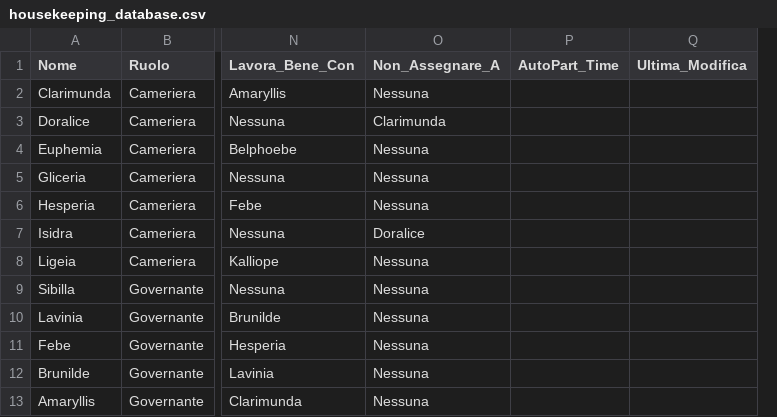
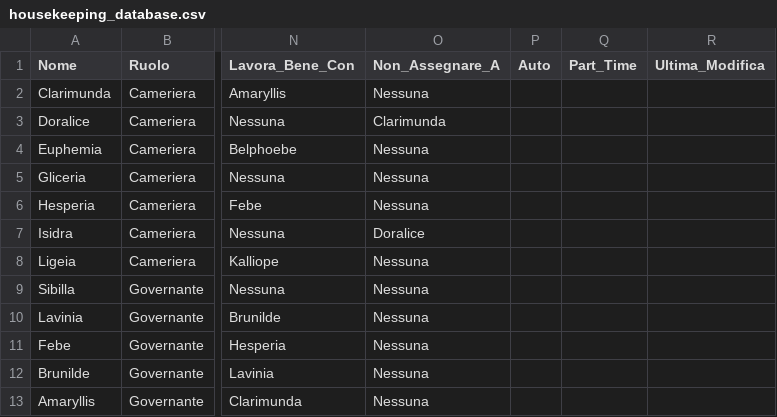
Before and after one commit to boo99ooq/forte-village-housekeeping, a CSV file: housekeeping_database.csv, drawn as a sheet; only a part is shown, gaps mark what is left out; removed rows and columns are numbered as before the commit, all else as after; the diff names each change by its address in the sheet, - before the commit and + after, or states it on an @@ line.

Commit message:
Update housekeeping_database.csv

```diff
--- a/housekeeping_database.csv
+++ b/housekeeping_database.csv
-column P (AutoPart_Time), empty
+column P (Auto), empty
+column Q (Part_Time), empty
```
